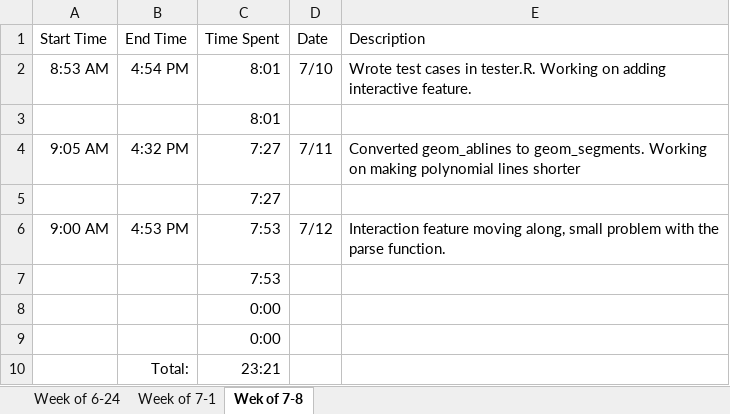
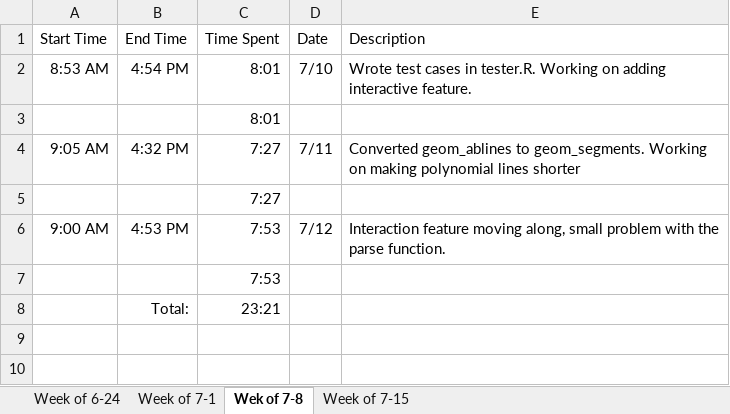
Before and after one commit to hglanz/LinearModel-RViz-Summer2019, an Excel workbook: TimeSheet.xlsx, sheet Wek of 7-8, drawn as a sheet; values as stored, in another font and other column widths than the file's, no borders; the diff names each change by its address in the sheet, - before the commit and + after, or states it on an @@ line.

Commit message:
TimeSheet 7/15

```diff
--- a/TimeSheet.xlsx (sheet Wek of 7-8)
+++ b/TimeSheet.xlsx (sheet Wek of 7-8)
+sheet tab: Week of 7-15
-row 8:  |  | 0:00
-row 9:  |  | 0:00
```
Also changed, not shown: sheet Week of 7-1.
